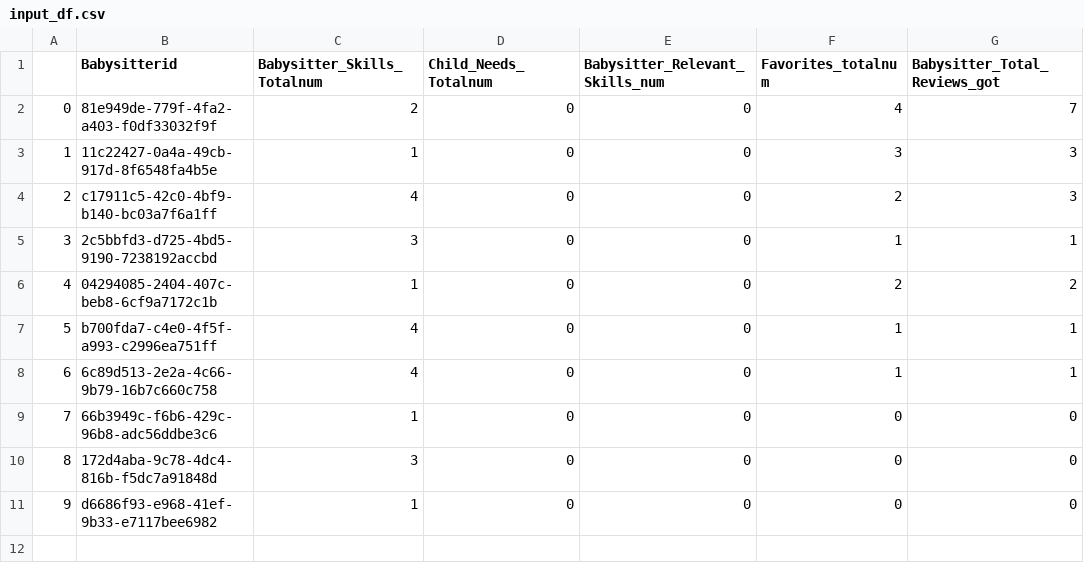
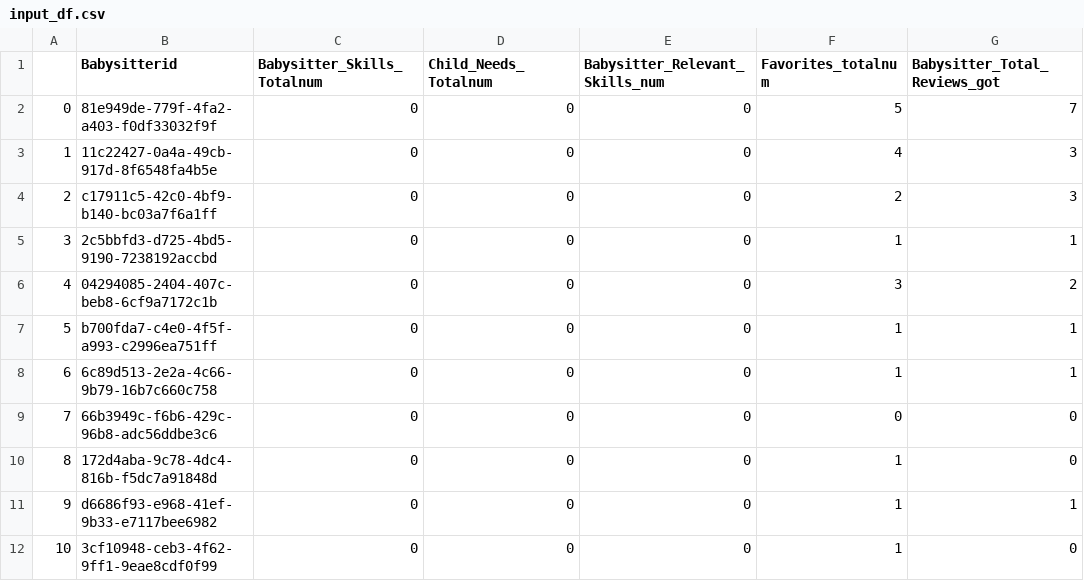
Before and after one commit to Shmartaf/shmartaf-backend, a CSV file: input_df.csv, drawn as a sheet.

Commit message:
fixed proccess_data before train

```diff
--- a/input_df.csv
+++ b/input_df.csv
@@ -1,11 +1,12 @@
 ,Babysitterid,Babysitter_Skills_Totalnum,Child_Needs_Totalnum,Babysitter_Relevant_Skills_num,Favorites_totalnum,Babysitter_Total_Reviews_got
-0,81e949de-779f-4fa2-a403-f0df33032f9f,2,0,0,4,7
-1,11c22427-0a4a-49cb-917d-8f6548fa4b5e,1,0,0,3,3
-2,c17911c5-42c0-4bf9-b140-bc03a7f6a1ff,4,0,0,2,3
-3,2c5bbfd3-d725-4bd5-9190-7238192accbd,3,0,0,1,1
-4,04294085-2404-407c-beb8-6cf9a7172c1b,1,0,0,2,2
-5,b700fda7-c4e0-4f5f-a993-c2996ea751ff,4,0,0,1,1
-6,6c89d513-2e2a-4c66-9b79-16b7c660c758,4,0,0,1,1
-7,66b3949c-f6b6-429c-96b8-adc56ddbe3c6,1,0,0,0,0
-8,172d4aba-9c78-4dc4-816b-f5dc7a91848d,3,0,0,0,0
-9,d6686f93-e968-41ef-9b33-e7117bee6982,1,0,0,0,0
+0,81e949de-779f-4fa2-a403-f0df33032f9f,0,0,0,5,7
+1,11c22427-0a4a-49cb-917d-8f6548fa4b5e,0,0,0,4,3
+2,c17911c5-42c0-4bf9-b140-bc03a7f6a1ff,0,0,0,2,3
+3,2c5bbfd3-d725-4bd5-9190-7238192accbd,0,0,0,1,1
+4,04294085-2404-407c-beb8-6cf9a7172c1b,0,0,0,3,2
+5,b700fda7-c4e0-4f5f-a993-c2996ea751ff,0,0,0,1,1
+6,6c89d513-2e2a-4c66-9b79-16b7c660c758,0,0,0,1,1
+7,66b3949c-f6b6-429c-96b8-adc56ddbe3c6,0,0,0,0,0
+8,172d4aba-9c78-4dc4-816b-f5dc7a91848d,0,0,0,1,0
+9,d6686f93-e968-41ef-9b33-e7117bee6982,0,0,0,1,1
+10,3cf10948-ceb3-4f62-9ff1-9eae8cdf0f99,0,0,0,1,0
```
Also changed, not shown: 4 other files.
